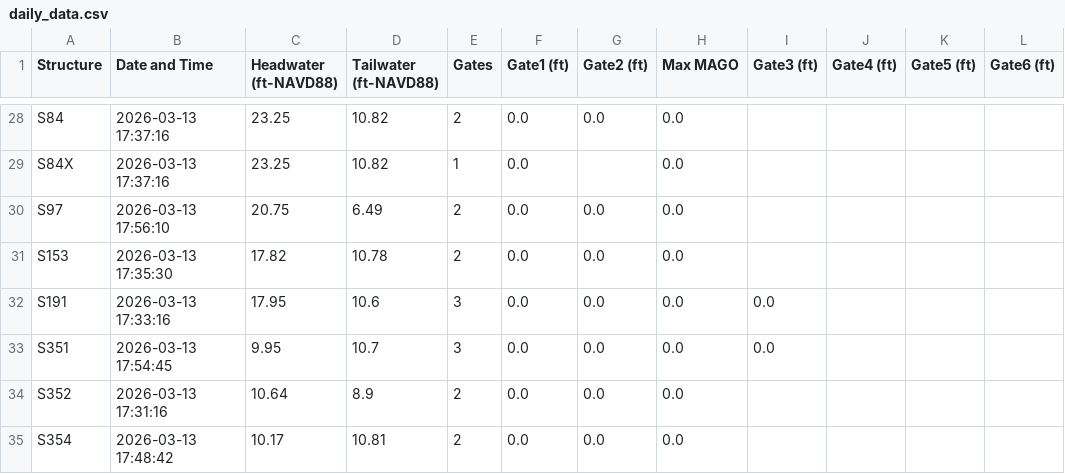
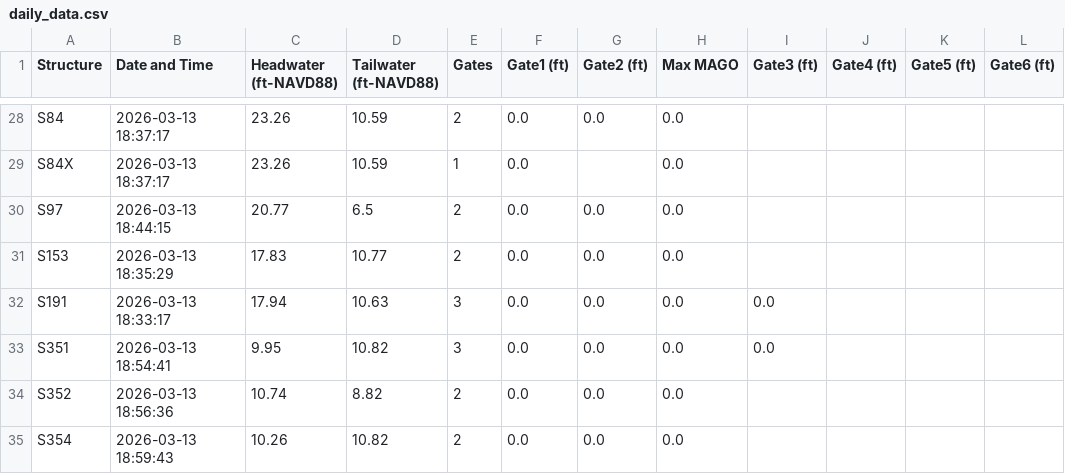
Before and after one commit to Sondipon/Pollynomial-Fitted-MAGO-Calculator-Ver3.1, a CSV file: daily_data.csv, drawn as a sheet; only a part is shown, gaps mark what is left out; the diff covers the shown part only; the diff names each change by its address in the sheet, - before the commit and + after, or states it on an @@ line.

```diff
--- a/daily_data.csv
+++ b/daily_data.csv
-B28:B29 (Date and Time): 2026-03-13 17:37:16
+B28:B29 (Date and Time): 2026-03-13 18:37:17
-C28:C29 (Headwater (ft-NAVD88)): 23.25
+C28:C29 (Headwater (ft-NAVD88)): 23.26
-D28:D29 (Tailwater (ft-NAVD88)): 10.82
+D28:D29 (Tailwater (ft-NAVD88)): 10.59
-B30 (Date and Time): 2026-03-13 17:56:10
+B30 (Date and Time): 2026-03-13 18:44:15
-C30 (Headwater (ft-NAVD88)): 20.75
+C30 (Headwater (ft-NAVD88)): 20.77
-D30 (Tailwater (ft-NAVD88)): 6.49
+D30 (Tailwater (ft-NAVD88)): 6.5
-B31 (Date and Time): 2026-03-13 17:35:30
+B31 (Date and Time): 2026-03-13 18:35:29
-C31 (Headwater (ft-NAVD88)): 17.82
+C31 (Headwater (ft-NAVD88)): 17.83
-D31 (Tailwater (ft-NAVD88)): 10.78
+D31 (Tailwater (ft-NAVD88)): 10.77
-B32 (Date and Time): 2026-03-13 17:33:16
+B32 (Date and Time): 2026-03-13 18:33:17
-C32 (Headwater (ft-NAVD88)): 17.95
+C32 (Headwater (ft-NAVD88)): 17.94
-D32 (Tailwater (ft-NAVD88)): 10.6
+D32 (Tailwater (ft-NAVD88)): 10.63
-B33 (Date and Time): 2026-03-13 17:54:45
+B33 (Date and Time): 2026-03-13 18:54:41
-D33 (Tailwater (ft-NAVD88)): 10.7
+D33 (Tailwater (ft-NAVD88)): 10.82
-B34 (Date and Time): 2026-03-13 17:31:16
+B34 (Date and Time): 2026-03-13 18:56:36
-C34 (Headwater (ft-NAVD88)): 10.64
+C34 (Headwater (ft-NAVD88)): 10.74
-D34 (Tailwater (ft-NAVD88)): 8.9
+D34 (Tailwater (ft-NAVD88)): 8.82
-B35 (Date and Time): 2026-03-13 17:48:42
+B35 (Date and Time): 2026-03-13 18:59:43
-C35 (Headwater (ft-NAVD88)): 10.17
+C35 (Headwater (ft-NAVD88)): 10.26
-D35 (Tailwater (ft-NAVD88)): 10.81
+D35 (Tailwater (ft-NAVD88)): 10.82
```
Also changed, not shown: 73 edited cells elsewhere in this file.
